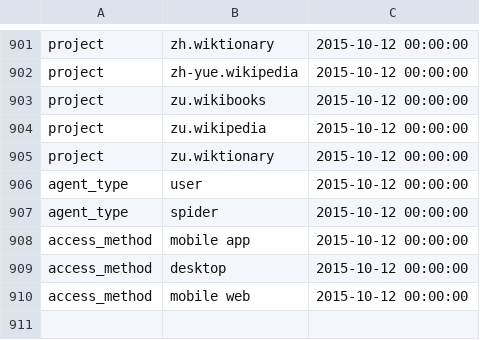
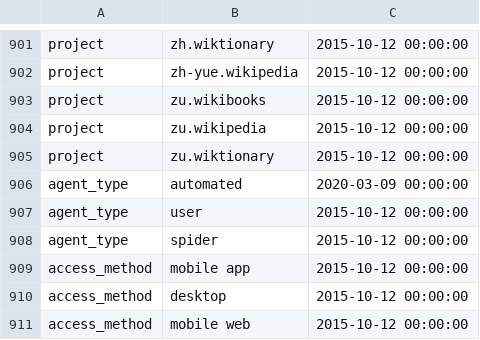
Before and after one commit to wikimedia/analytics-refinery, a TSV file: static_data/pageview/whitelist/whitelist.tsv, drawn as a sheet; only a part is shown, gaps mark what is left out; the diff names each change by its address in the sheet, - before the commit and + after, or states it on an @@ line.

Commit message:
Add automated agent-type to pageview_hourly
Joins webrequest to actor_label_hourly to flag pageviews
as automated when needed.
Oozie pageview job is updated to be dependent on the
actor_label_hourly data.

Bug: T238363
Change-Id: I9be2f9445dc6f4c644d486f1e5fc190e4edfb524

```diff
--- a/static_data/pageview/whitelist/whitelist.tsv
+++ b/static_data/pageview/whitelist/whitelist.tsv
+row 906: agent_type | automated | 2020-03-09 00:00:00
```
Also changed, not shown: 6 other files.
